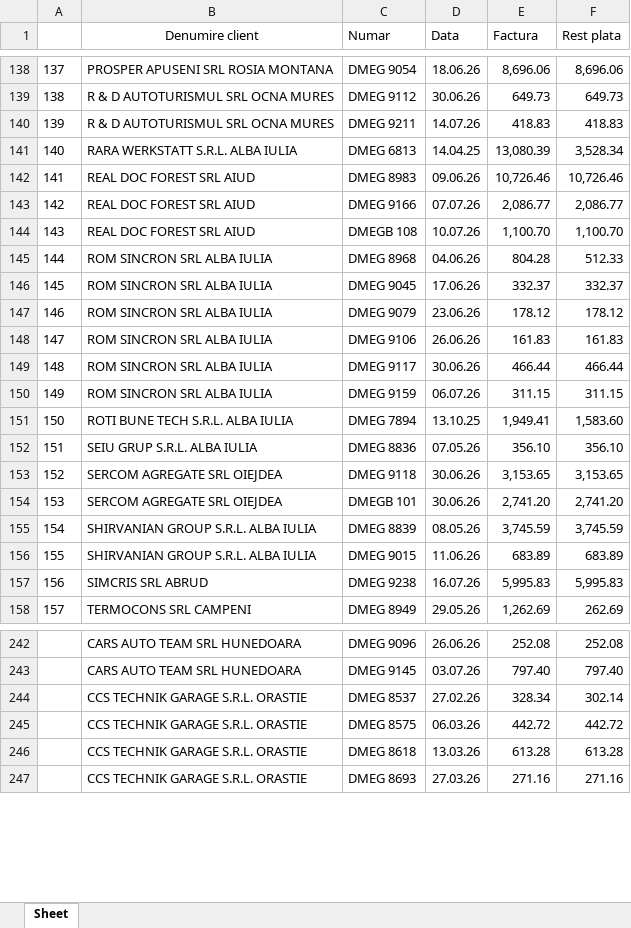
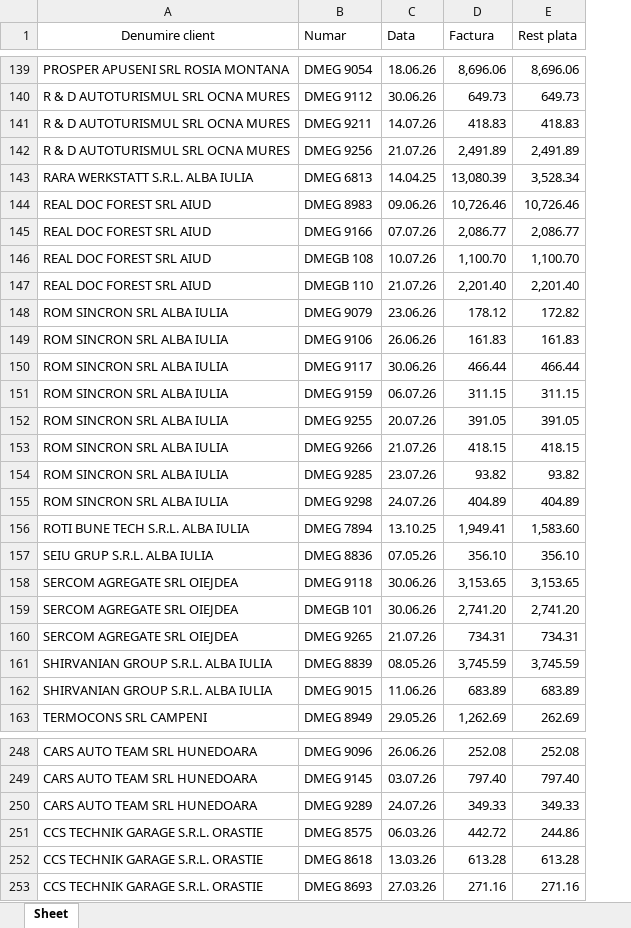
Before and after one commit to ab12slk-sys/dmautoravenol, an Excel workbook: Facturi_Neincasate.xlsx, sheet Sheet, drawn as a sheet; only a part is shown, gaps mark what is left out; values as stored, in another font and other column widths than the file's, no borders; removed rows and columns are numbered as before the commit, all else as after; the diff covers the shown part only; the diff names each change by its address in the sheet, - before the commit and + after, or states it on an @@ line.

```diff
--- a/Facturi_Neincasate.xlsx (sheet Sheet)
+++ b/Facturi_Neincasate.xlsx (sheet Sheet)
-column A, rows 138-144: 137 | 138 | 139 | 140 | 141 | 142 | 143; rows 147-156: 146 | 147 | 148 | 149 | 150 | 151 | 152 | 153 | 154 | 155; row 158: 157
+row 142: R & D AUTOTURISMUL SRL OCNA MURES | DMEG 9256 | 21.07.26 | 2,491.89 | 2,491.89
-row 145: 144 | ROM SINCRON SRL ALBA IULIA | DMEG 8968 | 04.06.26 | 804.28 | 512.33
-row 146: 145 | ROM SINCRON SRL ALBA IULIA | DMEG 9045 | 17.06.26 | 332.37 | 332.37
+row 147: REAL DOC FOREST SRL AIUD | DMEGB 110 | 21.07.26 | 2,201.40 | 2,201.40
-E148 (Rest plata): 178.12
+E148 (Rest plata): 172.82
+row 152: ROM SINCRON SRL ALBA IULIA | DMEG 9255 | 20.07.26 | 391.05 | 391.05
+row 153: ROM SINCRON SRL ALBA IULIA | DMEG 9266 | 21.07.26 | 418.15 | 418.15
+row 154: ROM SINCRON SRL ALBA IULIA | DMEG 9285 | 23.07.26 | 93.82 | 93.82
+row 155: ROM SINCRON SRL ALBA IULIA | DMEG 9298 | 24.07.26 | 404.89 | 404.89
+row 160: SERCOM AGREGATE SRL OIEJDEA | DMEG 9265 | 21.07.26 | 734.31 | 734.31
-row 157: 156 | SIMCRIS SRL ABRUD | DMEG 9238 | 16.07.26 | 5,995.83 | 5,995.83
-row 244:  | CCS TECHNIK GARAGE S.R.L. ORASTIE | DMEG 8537 | 27.02.26 | 328.34 | 302.14
+row 250: CARS AUTO TEAM SRL HUNEDOARA | DMEG 9289 | 24.07.26 | 349.33 | 349.33
-E251 (Rest plata): 442.72
+E251 (Rest plata): 244.86
```
Also changed, not shown: 30 added rows, 26 removed rows, 19 edited cells and cell formats elsewhere in this sheet.
